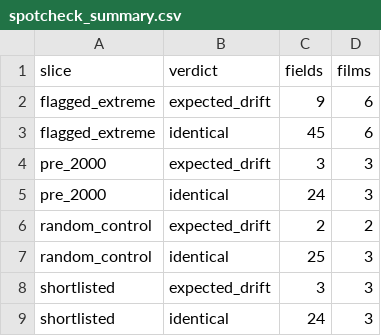
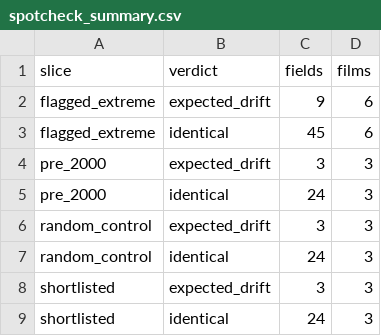
Before and after one commit to pkandamcobbold/m02-streamvaultanalysis, a CSV file: data/processed/spotcheck_summary.csv, drawn as a sheet.

```diff
--- a/data/processed/spotcheck_summary.csv
+++ b/data/processed/spotcheck_summary.csv
@@ -5,4 +5,4 @@ pre_2000,expected_drift,3,3
 pre_2000,identical,24,3
-random_control,expected_drift,2,2
-random_control,identical,25,3
+random_control,expected_drift,3,3
+random_control,identical,24,3
 shortlisted,expected_drift,3,3
```
Also changed, not shown: data/processed/projection.csv, data/processed/run_timings.csv, 29 other files.
